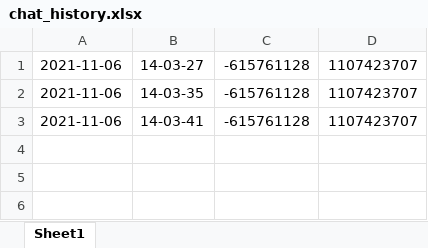
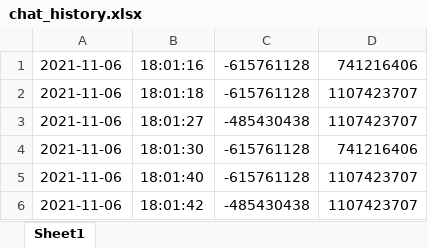
Before and after one commit to raghupalash/QuestionsBot, an Excel workbook: custom/chat_history.xlsx, sheet Sheet1, drawn as a sheet; values as stored, in another font and other column widths than the file's, no borders; addresses are those after the commit; the diff names each change by its address in the sheet, - before the commit and + after, or states it on an @@ line.

```diff
--- a/custom/chat_history.xlsx (sheet Sheet1)
+++ b/custom/chat_history.xlsx (sheet Sheet1)
+row 1: 2021-11-06 | 18:01:16 | -615761128 | 741216406
-B2: 14-03-27
+B2: 18:01:18
+row 3: 2021-11-06 | 18:01:27 | -485430438 | 1107423707
-B4: 14-03-35
+B4: 18:01:30
-D4: 1107423707
+D4: 741216406
-B5: 14-03-41
+B5: 18:01:40
+row 6: 2021-11-06 | 18:01:42 | -485430438 | 1107423707
```
Also changed, not shown: custom/excel_sheet.xlsx, 2 other files.
